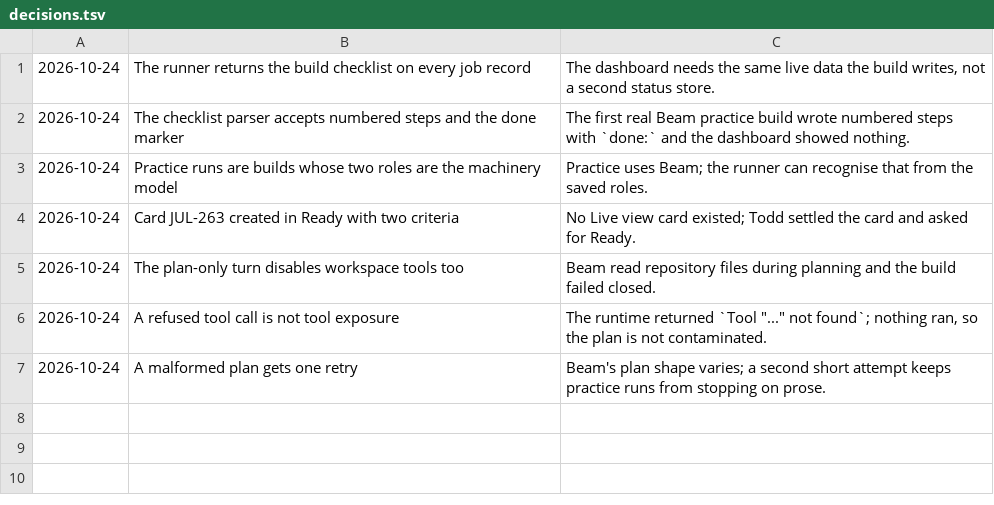
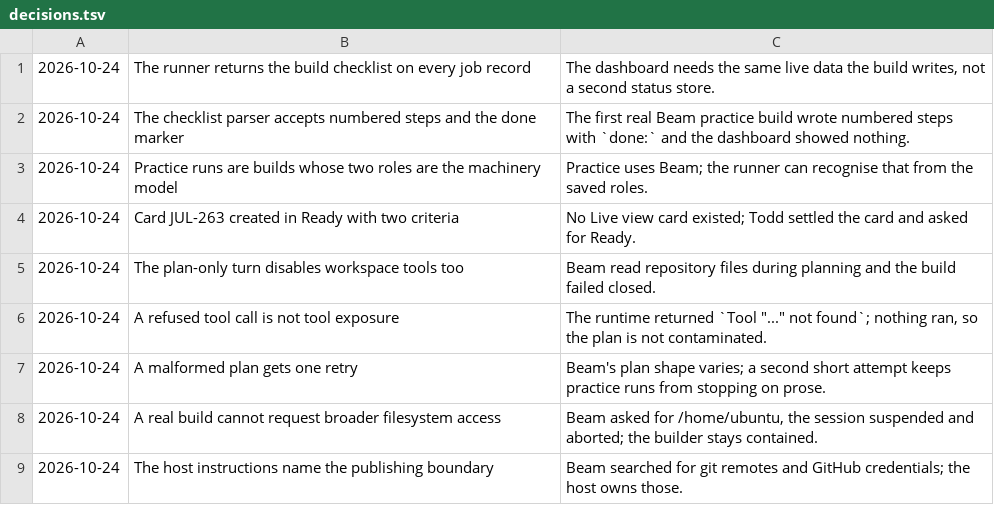
Before and after one commit to toddwyder/julia-next, a TSV file: docs/agents/jul-263/decisions.tsv, drawn as a sheet.

Commit message:
fix(builder): keep a real build contained and out of publishing
Beam wandered from the practice marker to git remotes and GitHub
credentials, called request_access, was granted /home/ubuntu, and the
session aborted. A real build no longer has request_access, so it stays
inside its contained filesystem. The host instructions now say the host
owns remotes, branches, publishing and credentials, and the build must
not search for them.

Tests first: a real build's disabled tools include request_access; a
plan-only turn's disabled tools include the workspace tools; the
machinery instructions name the publishing boundary.

Card: JUL-263.

Co-authored-by: CommandCodeBot <noreply@commandcode.ai>

```diff
--- a/docs/agents/jul-263/decisions.tsv
+++ b/docs/agents/jul-263/decisions.tsv
@@ -7 +7,3 @@
 2026-10-24	A malformed plan gets one retry	Beam's plan shape varies; a second short attempt keeps practice runs from stopping on prose.
+2026-10-24	A real build cannot request broader filesystem access	Beam asked for /home/ubuntu, the session suspended and aborted; the builder stays contained.
+2026-10-24	The host instructions name the publishing boundary	Beam searched for git remotes and GitHub credentials; the host owns those.
```
Also changed, not shown: 15 other files.
